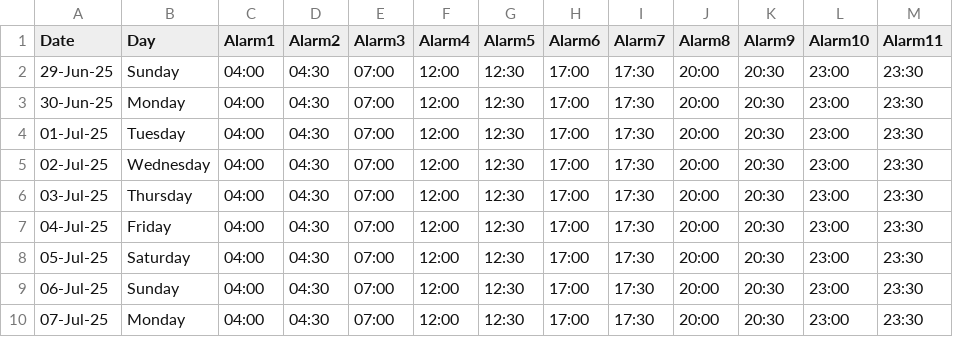
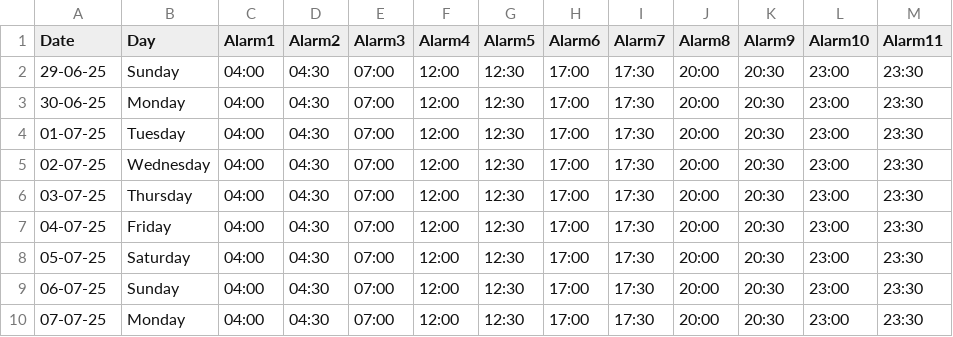
Before and after one commit to Zahir-75/Digital-Clock-v2, a CSV file: alarms.csv, drawn as a sheet.

Commit message:
Update alarms.csv fixed date problem

```diff
--- a/alarms.csv
+++ b/alarms.csv
@@ -1,10 +1,10 @@
 Date,Day,Alarm1,Alarm2,Alarm3,Alarm4,Alarm5,Alarm6,Alarm7,Alarm8,Alarm9,Alarm10,Alarm11
-29-Jun-25,Sunday,04:00,04:30,07:00,12:00,12:30,17:00,17:30,20:00,20:30,23:00,23:30
-30-Jun-25,Monday,04:00,04:30,07:00,12:00,12:30,17:00,17:30,20:00,20:30,23:00,23:30
-01-Jul-25,Tuesday,04:00,04:30,07:00,12:00,12:30,17:00,17:30,20:00,20:30,23:00,23:30
-02-Jul-25,Wednesday,04:00,04:30,07:00,12:00,12:30,17:00,17:30,20:00,20:30,23:00,23:30
-03-Jul-25,Thursday,04:00,04:30,07:00,12:00,12:30,17:00,17:30,20:00,20:30,23:00,23:30
-04-Jul-25,Friday,04:00,04:30,07:00,12:00,12:30,17:00,17:30,20:00,20:30,23:00,23:30
-05-Jul-25,Saturday,04:00,04:30,07:00,12:00,12:30,17:00,17:30,20:00,20:30,23:00,23:30
-06-Jul-25,Sunday,04:00,04:30,07:00,12:00,12:30,17:00,17:30,20:00,20:30,23:00,23:30
-07-Jul-25,Monday,04:00,04:30,07:00,12:00,12:30,17:00,17:30,20:00,20:30,23:00,23:30
+29-06-25,Sunday,04:00,04:30,07:00,12:00,12:30,17:00,17:30,20:00,20:30,23:00,23:30
+30-06-25,Monday,04:00,04:30,07:00,12:00,12:30,17:00,17:30,20:00,20:30,23:00,23:30
+01-07-25,Tuesday,04:00,04:30,07:00,12:00,12:30,17:00,17:30,20:00,20:30,23:00,23:30
+02-07-25,Wednesday,04:00,04:30,07:00,12:00,12:30,17:00,17:30,20:00,20:30,23:00,23:30
+03-07-25,Thursday,04:00,04:30,07:00,12:00,12:30,17:00,17:30,20:00,20:30,23:00,23:30
+04-07-25,Friday,04:00,04:30,07:00,12:00,12:30,17:00,17:30,20:00,20:30,23:00,23:30
+05-07-25,Saturday,04:00,04:30,07:00,12:00,12:30,17:00,17:30,20:00,20:30,23:00,23:30
+06-07-25,Sunday,04:00,04:30,07:00,12:00,12:30,17:00,17:30,20:00,20:30,23:00,23:30
+07-07-25,Monday,04:00,04:30,07:00,12:00,12:30,17:00,17:30,20:00,20:30,23:00,23:30
```
